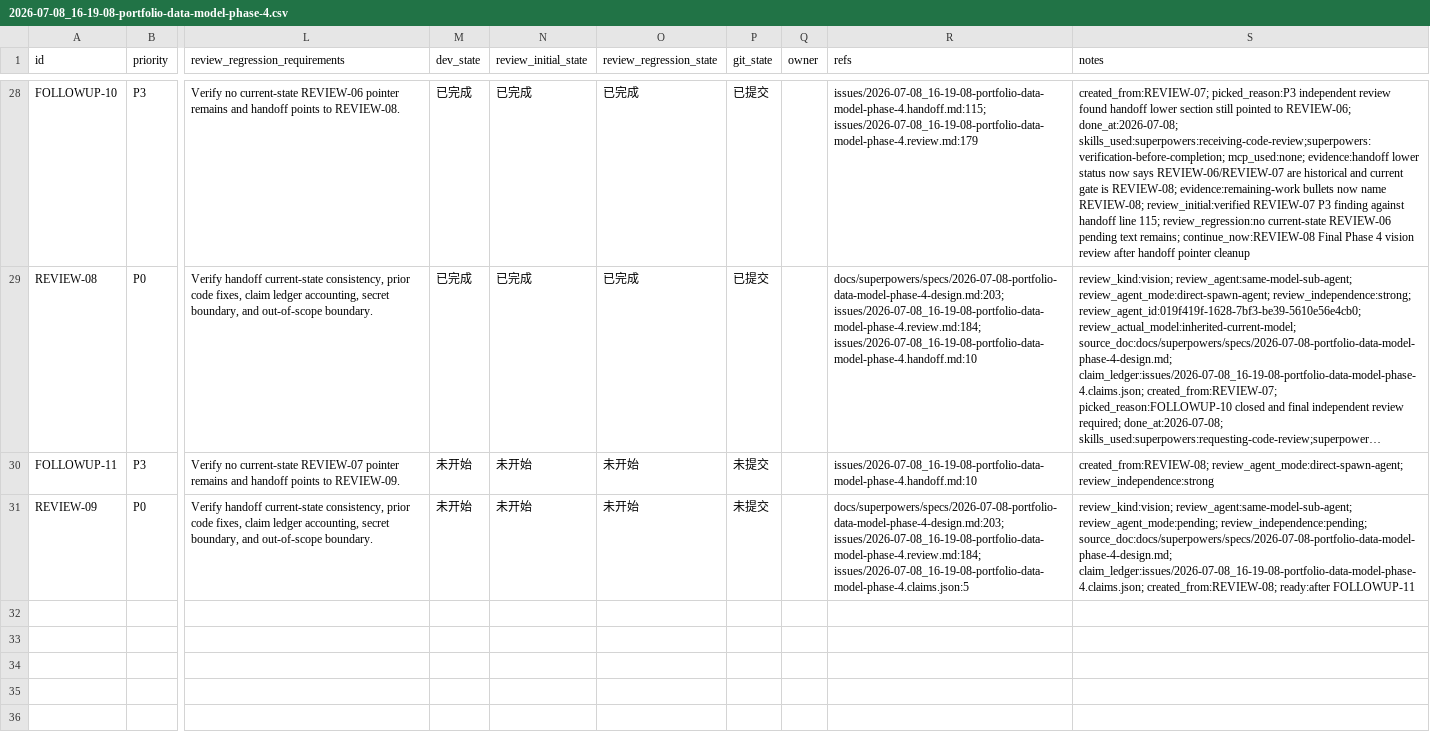
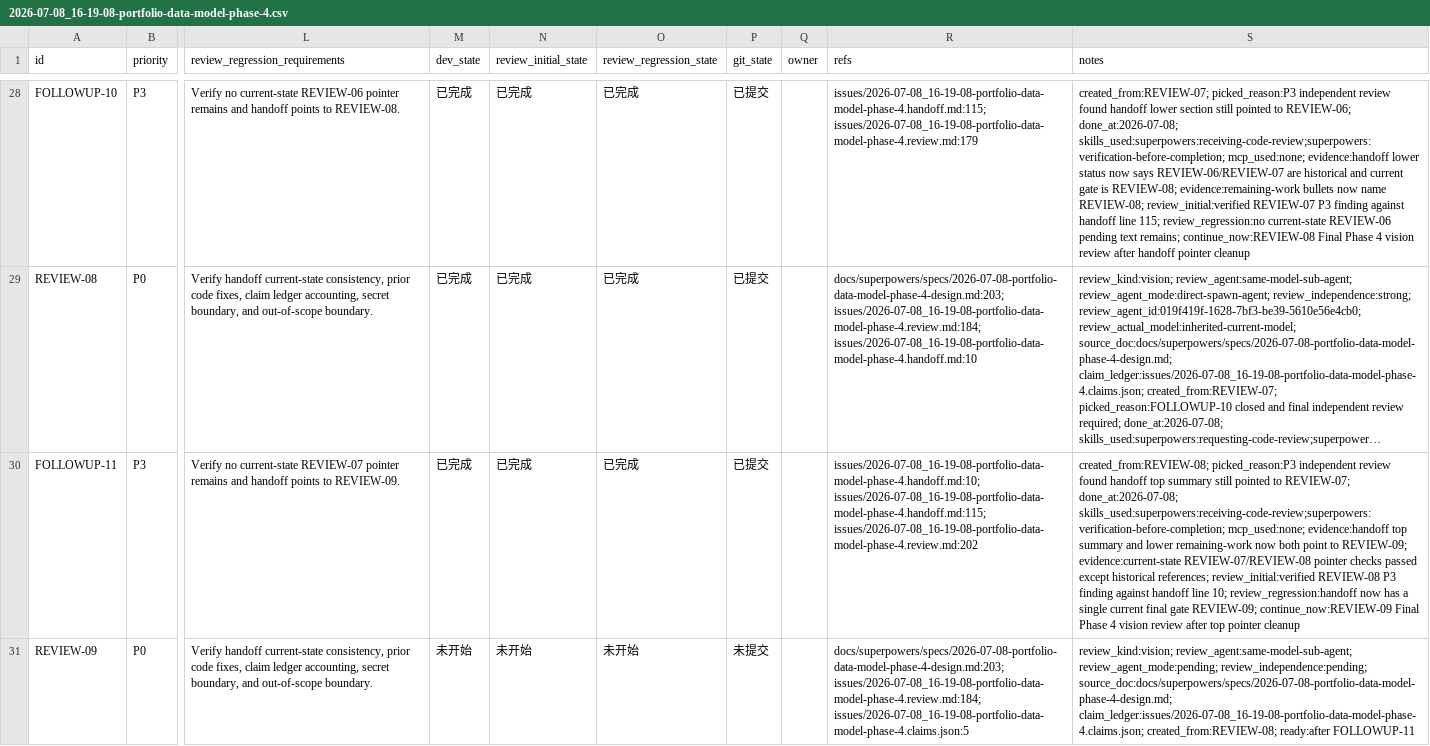
Before and after one commit to 13LSR/live-monitor-portfolio, a CSV file: issues/2026-07-08_16-19-08-portfolio-data-model-phase-4.csv, drawn as a sheet; only a part is shown, gaps mark what is left out; long unchanged cells end in …; the diff names each change by its address in the sheet, - before the commit and + after, or states it on an @@ line.

Commit message:
📃 docs(review): 统一最终复审指针
Why:
- REVIEW-08 发现 handoff 顶部仍把当前最终复审指向 REVIEW-07。

Why this works:
- handoff 顶部和下半部现在都把 REVIEW-06/07/08 标为历史指针残留，并把当前 gate 指向 REVIEW-09。
- 当前态 REVIEW-07/REVIEW-08 指针检查无命中，CSV/JSON 解析通过。

Remaining:
- 运行 REVIEW-09 最终独立复审。

```diff
--- a/issues/2026-07-08_16-19-08-portfolio-data-model-phase-4.csv
+++ b/issues/2026-07-08_16-19-08-portfolio-data-model-phase-4.csv
-M30 (dev_state): 未开始
+M30 (dev_state): 已完成
-N30 (review_initial_state): 未开始
+N30 (review_initial_state): 已完成
-O30 (review_regression_state): 未开始
+O30 (review_regression_state): 已完成
-P30 (git_state): 未提交
+P30 (git_state): 已提交
-R30 (refs): issues/2026-07-08_16-19-08-portfolio-data-model-phase-4.handoff.md:10
+R30 (refs): issues/2026-07-08_16-19-08-portfolio-data-model-phase-4.handoff.md:10; issues/2026-07-08_16-19-08-portfolio-data-model-phase-4.handoff.md:115; issues/2026-07-08_16-19-08-portfolio-data-model-phase-4.review.md:202
-S30 (notes): created_from:REVIEW-08; review_agent_mode:direct-spawn-agent; review_independence:strong
+S30 (notes): created_from:REVIEW-08; picked_reason:P3 independent review found handoff top summary still pointed to REVIEW-07; done_at:2026-07-08; skills_used:superpowers:receiving-code-review;superpowers:verification-before-completion; mcp_used:none; evidence:handoff top summary and lower remaining-work now both point to REVIEW-09; evidence:current-state REVIEW-07/REVIEW-08 pointer checks passed except historical references; review_initial:verified REVIEW-08 P3 finding against handoff line 10; review_regression:handoff now has a single current final gate REVIEW-09; continue_now:REVIEW-09 Final Phase 4 vision review after top pointer cleanup
```
Also changed, not shown: 3 other files.
